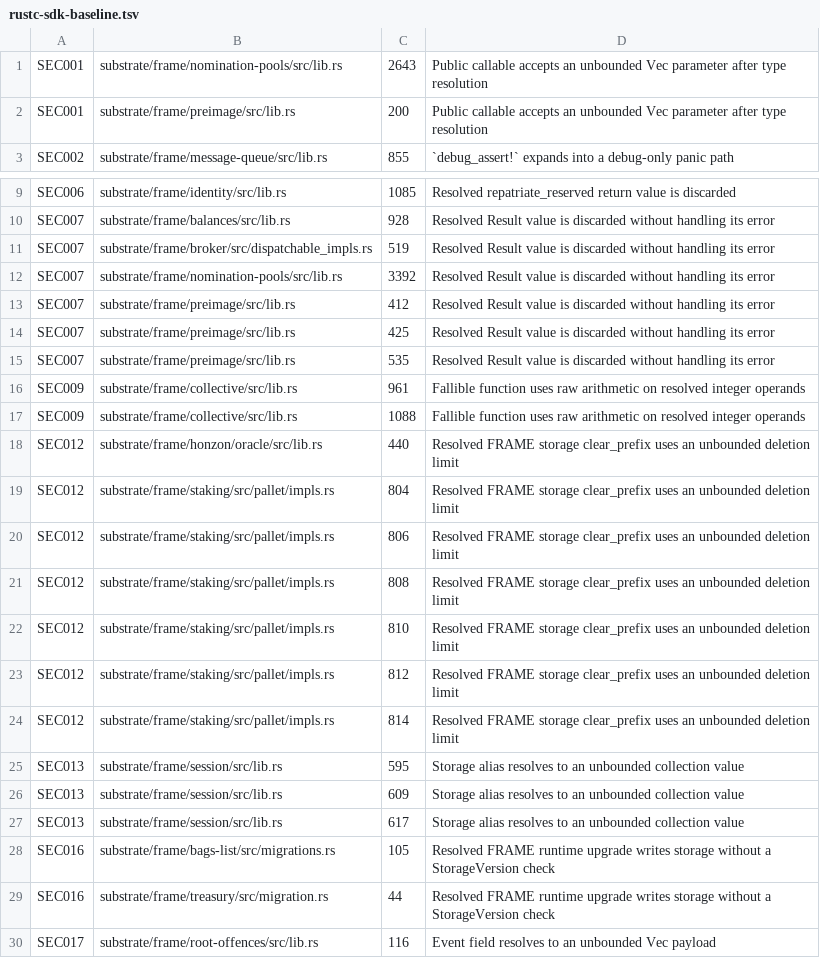
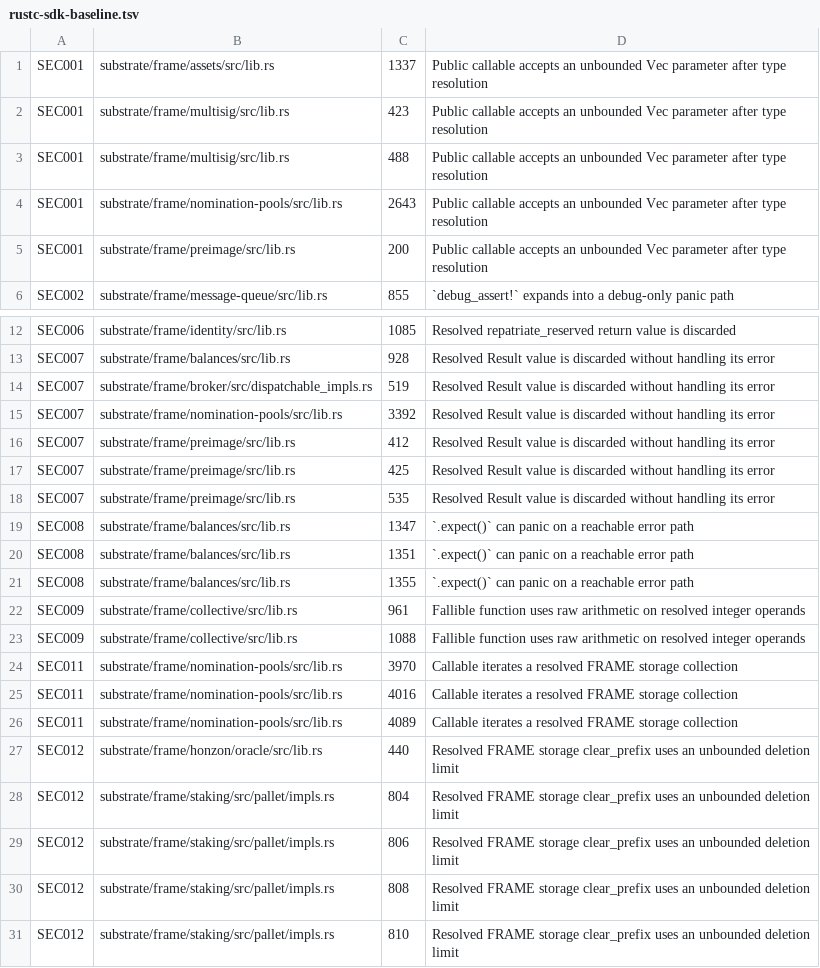
Before and after one commit to agustinustheo/polkadot-linter, a TSV file: benchmarks/rustc-sdk-baseline.tsv, drawn as a sheet; only a part is shown, gaps mark what is left out; the shorter side is filled out with more unchanged rows.

```diff
--- a/benchmarks/rustc-sdk-baseline.tsv
+++ b/benchmarks/rustc-sdk-baseline.tsv
@@ -1 +1,4 @@
+SEC001	substrate/frame/assets/src/lib.rs	1337	Public callable accepts an unbounded Vec parameter after type resolution
+SEC001	substrate/frame/multisig/src/lib.rs	423	Public callable accepts an unbounded Vec parameter after type resolution
+SEC001	substrate/frame/multisig/src/lib.rs	488	Public callable accepts an unbounded Vec parameter after type resolution
 SEC001	substrate/frame/nomination-pools/src/lib.rs	2643	Public callable accepts an unbounded Vec parameter after type resolution
@@ -15,4 +18,10 @@ SEC007	substrate/frame/preimage/src/lib.rs	425	Resolved Result value is discarde
 SEC007	substrate/frame/preimage/src/lib.rs	535	Resolved Result value is discarded without handling its error
+SEC008	substrate/frame/balances/src/lib.rs	1347	`.expect()` can panic on a reachable error path
+SEC008	substrate/frame/balances/src/lib.rs	1351	`.expect()` can panic on a reachable error path
+SEC008	substrate/frame/balances/src/lib.rs	1355	`.expect()` can panic on a reachable error path
 SEC009	substrate/frame/collective/src/lib.rs	961	Fallible function uses raw arithmetic on resolved integer operands
 SEC009	substrate/frame/collective/src/lib.rs	1088	Fallible function uses raw arithmetic on resolved integer operands
+SEC011	substrate/frame/nomination-pools/src/lib.rs	3970	Callable iterates a resolved FRAME storage collection
+SEC011	substrate/frame/nomination-pools/src/lib.rs	4016	Callable iterates a resolved FRAME storage collection
+SEC011	substrate/frame/nomination-pools/src/lib.rs	4089	Callable iterates a resolved FRAME storage collection
 SEC012	substrate/frame/honzon/oracle/src/lib.rs	440	Resolved FRAME storage clear_prefix uses an unbounded deletion limit
```
Also changed, not shown: benchmarks/rustc-sdk-cases.tsv.
